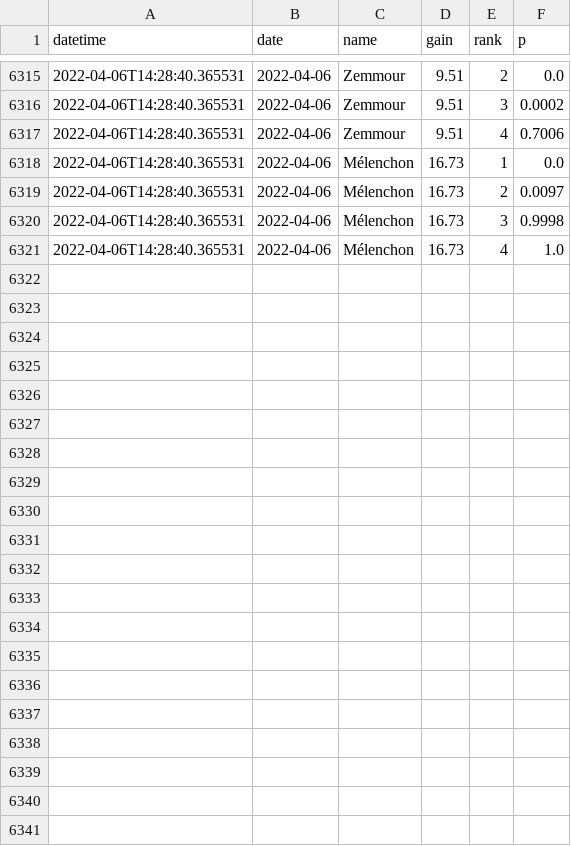
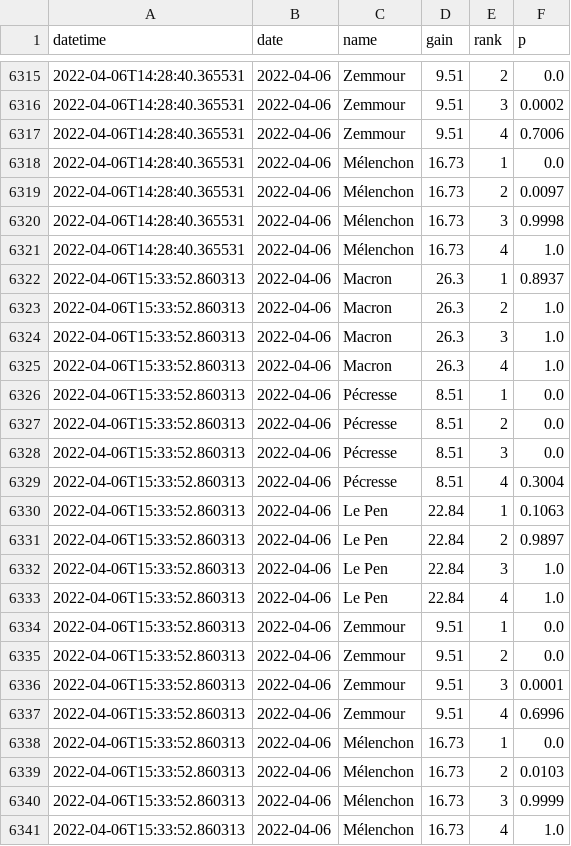
Before and after one commit to michalskop/simple-polls, a CSV file: fr2022/history_1_rank.csv, drawn as a sheet; only a part is shown, gaps mark what is left out; the diff names each change by its address in the sheet, - before the commit and + after, or states it on an @@ line.

```diff
--- a/fr2022/history_1_rank.csv
+++ b/fr2022/history_1_rank.csv
+row 6322: 2022-04-06T15:33:52.860313 | 2022-04-06 | Macron | 26.3 | 1 | 0.8937
+row 6323: 2022-04-06T15:33:52.860313 | 2022-04-06 | Macron | 26.3 | 2 | 1.0
+row 6324: 2022-04-06T15:33:52.860313 | 2022-04-06 | Macron | 26.3 | 3 | 1.0
+row 6325: 2022-04-06T15:33:52.860313 | 2022-04-06 | Macron | 26.3 | 4 | 1.0
+row 6326: 2022-04-06T15:33:52.860313 | 2022-04-06 | Pécresse | 8.51 | 1 | 0.0
+row 6327: 2022-04-06T15:33:52.860313 | 2022-04-06 | Pécresse | 8.51 | 2 | 0.0
+row 6328: 2022-04-06T15:33:52.860313 | 2022-04-06 | Pécresse | 8.51 | 3 | 0.0
+row 6329: 2022-04-06T15:33:52.860313 | 2022-04-06 | Pécresse | 8.51 | 4 | 0.3004
+row 6330: 2022-04-06T15:33:52.860313 | 2022-04-06 | Le Pen | 22.84 | 1 | 0.1063
+row 6331: 2022-04-06T15:33:52.860313 | 2022-04-06 | Le Pen | 22.84 | 2 | 0.9897
+row 6332: 2022-04-06T15:33:52.860313 | 2022-04-06 | Le Pen | 22.84 | 3 | 1.0
+row 6333: 2022-04-06T15:33:52.860313 | 2022-04-06 | Le Pen | 22.84 | 4 | 1.0
+row 6334: 2022-04-06T15:33:52.860313 | 2022-04-06 | Zemmour | 9.51 | 1 | 0.0
+row 6335: 2022-04-06T15:33:52.860313 | 2022-04-06 | Zemmour | 9.51 | 2 | 0.0
+row 6336: 2022-04-06T15:33:52.860313 | 2022-04-06 | Zemmour | 9.51 | 3 | 0.0001
+row 6337: 2022-04-06T15:33:52.860313 | 2022-04-06 | Zemmour | 9.51 | 4 | 0.6996
+row 6338: 2022-04-06T15:33:52.860313 | 2022-04-06 | Mélenchon | 16.73 | 1 | 0.0
+row 6339: 2022-04-06T15:33:52.860313 | 2022-04-06 | Mélenchon | 16.73 | 2 | 0.0103
+row 6340: 2022-04-06T15:33:52.860313 | 2022-04-06 | Mélenchon | 16.73 | 3 | 0.9999
+row 6341: 2022-04-06T15:33:52.860313 | 2022-04-06 | Mélenchon | 16.73 | 4 | 1.0
```
Also changed, not shown: fr2022/history_1_duel.csv, fr2022/history_1_top2.csv, 1 other file.
